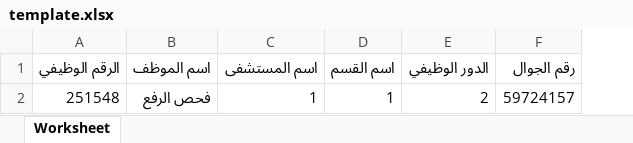
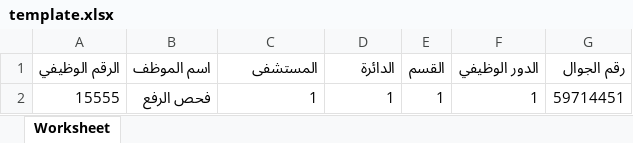
Before and after one commit to AhmedAlghoul/MOH, an Excel workbook: public/download/template.xlsx, sheet Worksheet, drawn as a sheet; values as stored, in another font and other column widths than the file's, no borders; addresses are those after the commit; the diff names each change by its address in the sheet, - before the commit and + after, or states it on an @@ line.

Commit message:
edited excel template-added circle column

```diff
--- a/public/download/template.xlsx (sheet Worksheet)
+++ b/public/download/template.xlsx (sheet Worksheet)
+column E (القسم), row 2: 1
-C1: اسم المستشفى
+C1: المستشفى
-D1: اسم القسم
+D1: الدائرة
-A2 (الرقم الوظيفي): 251548
+A2 (الرقم الوظيفي): 15555
-F2 (الدور الوظيفي): 2
+F2 (الدور الوظيفي): 1
-G2 (رقم الجوال): 59724157
+G2 (رقم الجوال): 59714451
```
